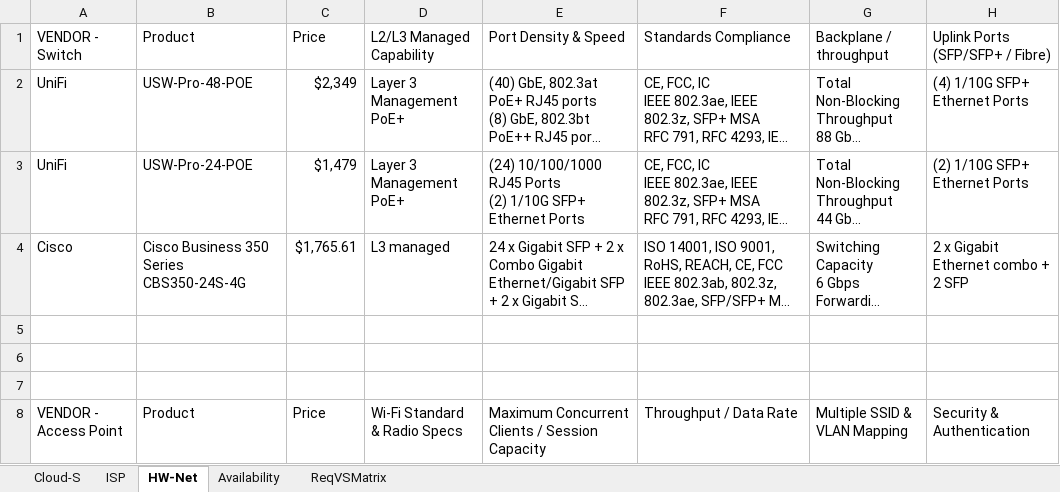
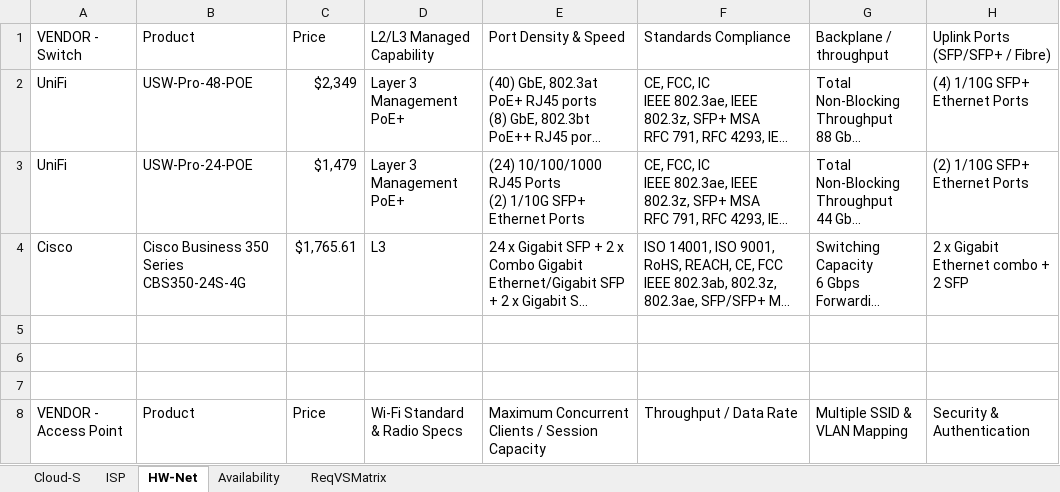
Before and after one commit to Advanced-Diploma-of-IT-Tel-Network-Eng/Assessments, an Excel workbook: TERM4/T4B1-ICTICT522-Evaluate_vendor_products_and_equipment/2-assessments/Vendors-Analysis.xlsx, sheet HW-Net, drawn as a sheet; only a part is shown; long unchanged cells end in …; values as stored, in another font and other column widths than the file's, no cell formats; the diff names each change by its address in the sheet, - before the commit and + after, or states it on an @@ line.

```diff
--- a/TERM4/T4B1-ICTICT522-Evaluate_vendor_products_and_equipment/2-assessments/Vendors-Analysis.xlsx (sheet HW-Net)
+++ b/TERM4/T4B1-ICTICT522-Evaluate_vendor_products_and_equipment/2-assessments/Vendors-Analysis.xlsx (sheet HW-Net)
-D4 (L2/L3 Managed Capability): L3 managed
+D4 (L2/L3 Managed Capability): L3
```
Also changed, not shown: sheet Cloud-S, sheet ISP, cell formats, 1 other file.
